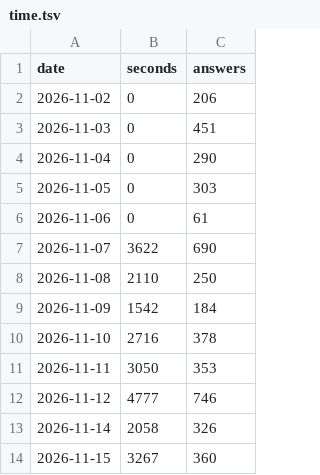
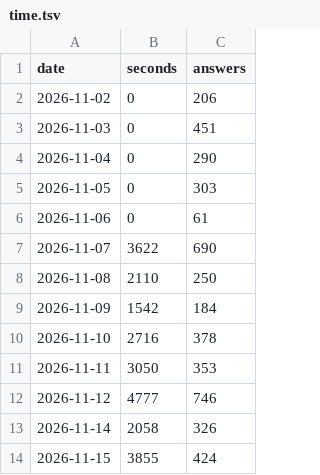
Before and after one commit to PMZeroSkyline/iel65, a TSV file: time.tsv, drawn as a sheet.

Commit message:
网页学习时长：上传 10 分钟

```diff
--- a/time.tsv
+++ b/time.tsv
@@ -13,2 +13,2 @@ date	seconds	answers
 2026-11-14	2058	326
-2026-11-15	3267	360
+2026-11-15	3855	424
```
